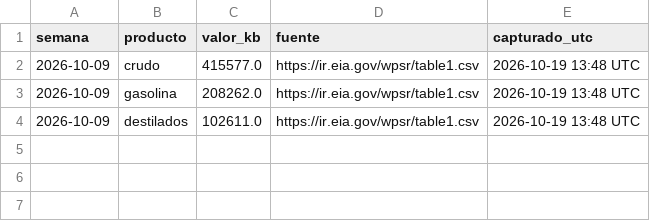
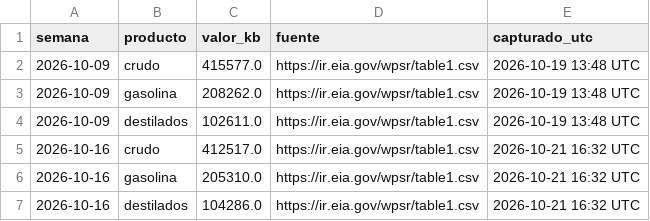
Before and after one commit to komonartisans-ops/nexora-terminal, a CSV file: data/eia_inventarios.csv, drawn as a sheet.

```diff
--- a/data/eia_inventarios.csv
+++ b/data/eia_inventarios.csv
@@ -4 +4,4 @@ semana,producto,valor_kb,fuente,capturado_utc
 2026-10-09,destilados,102611.0,https://ir.eia.gov/wpsr/table1.csv,2026-10-19 13:48 UTC
+2026-10-16,crudo,412517.0,https://ir.eia.gov/wpsr/table1.csv,2026-10-21 16:32 UTC
+2026-10-16,gasolina,205310.0,https://ir.eia.gov/wpsr/table1.csv,2026-10-21 16:32 UTC
+2026-10-16,destilados,104286.0,https://ir.eia.gov/wpsr/table1.csv,2026-10-21 16:32 UTC
```
Also changed, not shown: 2 other files.
